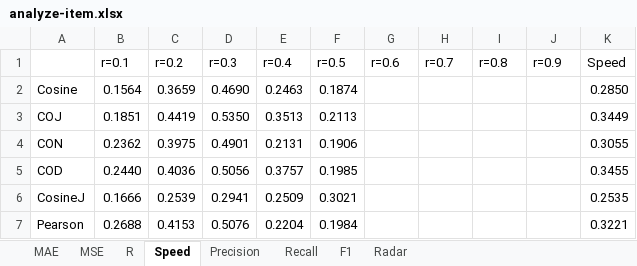
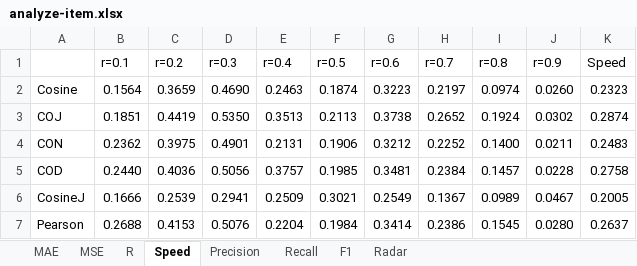
Before and after one commit to locnguyenacademic/sim, an Excel workbook: 2_design/asim/artifacts/testing/analyze-item.xlsx, sheet Speed, drawn as a sheet; only a part is shown; values as stored, in another font and other column widths than the file's, no borders; the diff covers the shown part only; the diff names each change by its address in the sheet, - before the commit and + after, or states it on an @@ line.

```diff
--- a/2_design/asim/artifacts/testing/analyze-item.xlsx (sheet Speed)
+++ b/2_design/asim/artifacts/testing/analyze-item.xlsx (sheet Speed)
-G2 (r=0.6): (empty)
+G2 (r=0.6): 0.3223
-H2 (r=0.7): (empty)
+H2 (r=0.7): 0.2197
-I2 (r=0.8): (empty)
+I2 (r=0.8): 0.0974
-J2 (r=0.9): (empty)
+J2 (r=0.9): 0.0260
-K2 (Speed): 0.2850
+K2 (Speed): 0.2323
-G3 (r=0.6): (empty)
+G3 (r=0.6): 0.3738
-H3 (r=0.7): (empty)
+H3 (r=0.7): 0.2652
-I3 (r=0.8): (empty)
+I3 (r=0.8): 0.1924
-J3 (r=0.9): (empty)
+J3 (r=0.9): 0.0302
-K3 (Speed): 0.3449
+K3 (Speed): 0.2874
-G4 (r=0.6): (empty)
+G4 (r=0.6): 0.3212
-H4 (r=0.7): (empty)
+H4 (r=0.7): 0.2252
-I4 (r=0.8): (empty)
+I4 (r=0.8): 0.1400
-J4 (r=0.9): (empty)
+J4 (r=0.9): 0.0211
-K4 (Speed): 0.3055
+K4 (Speed): 0.2483
-G5 (r=0.6): (empty)
+G5 (r=0.6): 0.3481
-H5 (r=0.7): (empty)
+H5 (r=0.7): 0.2384
-I5 (r=0.8): (empty)
+I5 (r=0.8): 0.1457
-J5 (r=0.9): (empty)
+J5 (r=0.9): 0.0228
-K5 (Speed): 0.3455
+K5 (Speed): 0.2758
-G6 (r=0.6): (empty)
+G6 (r=0.6): 0.2549
-H6 (r=0.7): (empty)
+H6 (r=0.7): 0.1367
-I6 (r=0.8): (empty)
+I6 (r=0.8): 0.0989
-J6 (r=0.9): (empty)
+J6 (r=0.9): 0.0467
-K6 (Speed): 0.2535
+K6 (Speed): 0.2005
-G7 (r=0.6): (empty)
+G7 (r=0.6): 0.3414
-H7 (r=0.7): (empty)
+H7 (r=0.7): 0.2386
-I7 (r=0.8): (empty)
+I7 (r=0.8): 0.1545
-J7 (r=0.9): (empty)
+J7 (r=0.9): 0.0280
-K7 (Speed): 0.3221
+K7 (Speed): 0.2637
```
Also changed, not shown: 134 edited cells elsewhere in this sheet, sheet R, sheet MSE, sheet MAE, sheet Radar, charts or pictures, 2_design/asim/artifacts/testing/analyze-user.xlsx, 1 other file.
